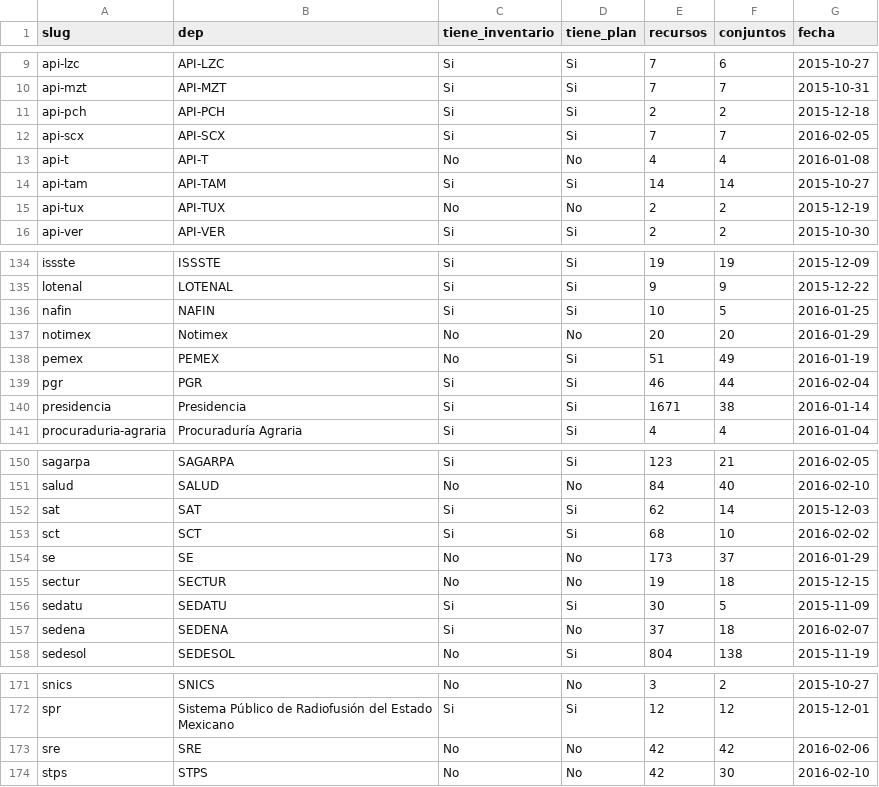
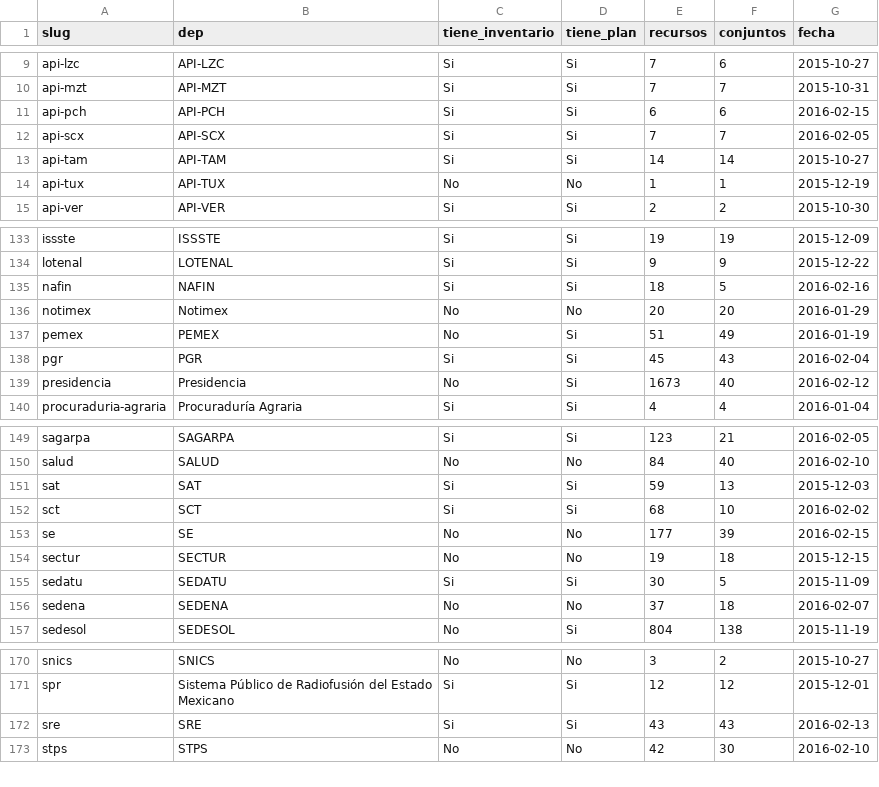
Before and after one commit to armandhok/create_dataset, a CSV file: dirty_adela.csv, drawn as a sheet; only a part is shown, gaps mark what is left out; the diff covers the shown part only.

```diff
--- a/dirty_adela.csv
+++ b/dirty_adela.csv
@@ -10,7 +10,6 @@
 "api-mzt","API-MZT","Si","Si",7,7,2015-10-31
-"api-pch","API-PCH","Si","Si",2,2,2015-12-18
+"api-pch","API-PCH","Si","Si",6,6,2016-02-15
 "api-scx","API-SCX","Si","Si",7,7,2016-02-05
-"api-t","API-T","No","No",4,4,2016-01-08
 "api-tam","API-TAM","Si","Si",14,14,2015-10-27
-"api-tux","API-TUX","No","No",2,2,2015-12-19
+"api-tux","API-TUX","No","No",1,1,2015-12-19
 "api-ver","API-VER","Si","Si",2,2,2015-10-30
@@ -135,7 +134,7 @@
 "lotenal","LOTENAL","Si","Si",9,9,2015-12-22
-"nafin","NAFIN","Si","Si",10,5,2016-01-25
+"nafin","NAFIN","Si","Si",18,5,2016-02-16
 "notimex","Notimex","No","No",20,20,2016-01-29
 "pemex","PEMEX","No","Si",51,49,2016-01-19
-"pgr","PGR","Si","Si",46,44,2016-02-04
-"presidencia","Presidencia","Si","Si",1671,38,2016-01-14
+"pgr","PGR","Si","Si",45,43,2016-02-04
+"presidencia","Presidencia","No","Si",1673,40,2016-02-12
 "procuraduria-agraria","Procuraduría Agraria","Si","Si",4,4,2016-01-04
@@ -151,8 +150,8 @@
 "salud","SALUD","No","No",84,40,2016-02-10
-"sat","SAT","Si","Si",62,14,2015-12-03
+"sat","SAT","Si","Si",59,13,2015-12-03
 "sct","SCT","Si","Si",68,10,2016-02-02
-"se","SE","No","No",173,37,2016-01-29
+"se","SE","No","No",177,39,2016-02-15
 "sectur","SECTUR","No","No",19,18,2015-12-15
 "sedatu","SEDATU","Si","Si",30,5,2015-11-09
-"sedena","SEDENA","Si","No",37,18,2016-02-07
+"sedena","SEDENA","No","No",37,18,2016-02-07
 "sedesol","SEDESOL","No","Si",804,138,2015-11-19
@@ -172,3 +171,3 @@
 "spr","Sistema Público de Radiofusión del Estado Mexicano","Si","Si",12,12,2015-12-01
-"sre","SRE","No","No",42,42,2016-02-06
+"sre","SRE","Si","Si",43,43,2016-02-13
 "stps","STPS","No","No",42,30,2016-02-10
```
Also changed, not shown: 14 edited cells elsewhere in this file, dataset_presidencia.csv, 2 other files.
